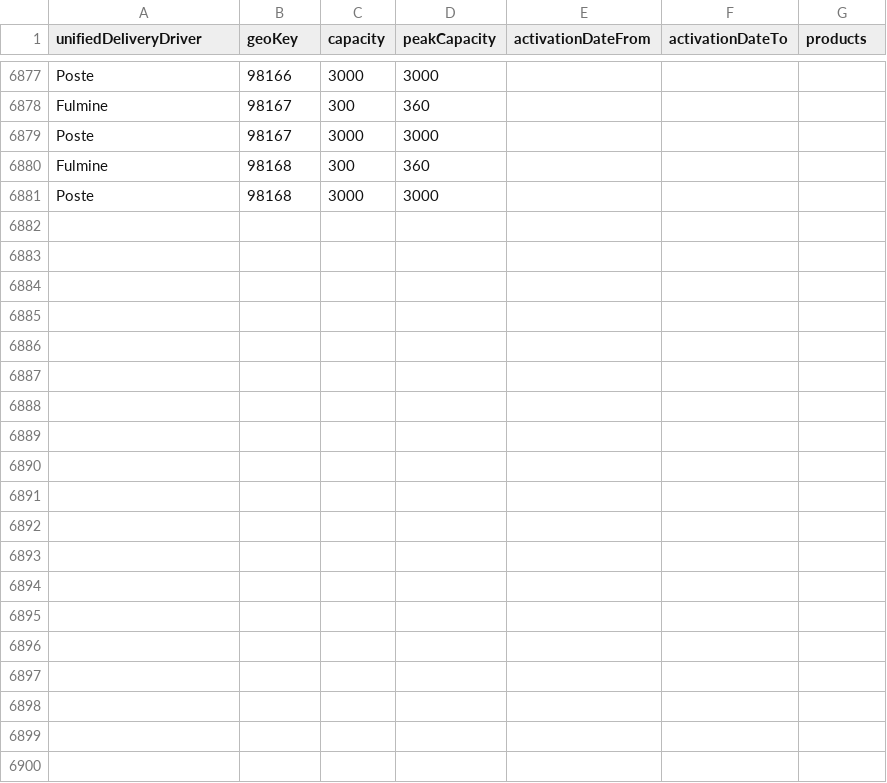
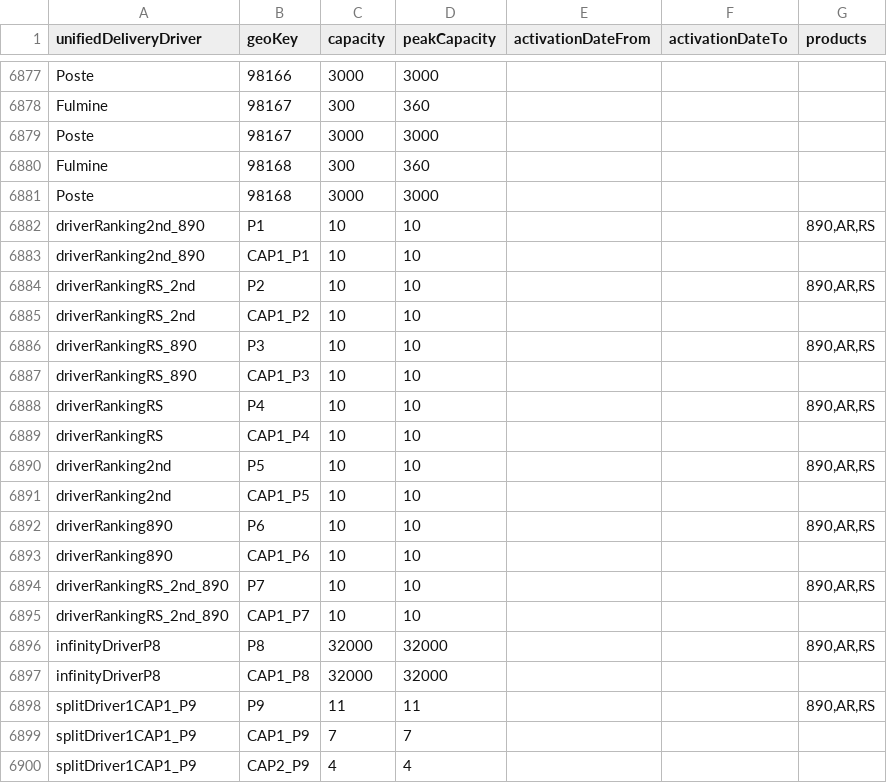
Before and after one commit to pagopa/pn-paper-tenders, a CSV file: dev/20250319/Capacity_v1.csv, drawn as a sheet; only a part is shown, gaps mark what is left out; the diff names each change by its address in the sheet, - before the commit and + after, or states it on an @@ line.

Commit message:
PN-15280 add Province.csv and last Capacity_v1.csv in all envs

```diff
--- a/dev/20250319/Capacity_v1.csv
+++ b/dev/20250319/Capacity_v1.csv
+row 6882: driverRanking2nd_890 | P1 | 10 | 10 |  |  | 890,AR,RS
+row 6883: driverRanking2nd_890 | CAP1_P1 | 10 | 10
+row 6884: driverRankingRS_2nd | P2 | 10 | 10 |  |  | 890,AR,RS
+row 6885: driverRankingRS_2nd | CAP1_P2 | 10 | 10
+row 6886: driverRankingRS_890 | P3 | 10 | 10 |  |  | 890,AR,RS
+row 6887: driverRankingRS_890 | CAP1_P3 | 10 | 10
+row 6888: driverRankingRS | P4 | 10 | 10 |  |  | 890,AR,RS
+row 6889: driverRankingRS | CAP1_P4 | 10 | 10
+row 6890: driverRanking2nd | P5 | 10 | 10 |  |  | 890,AR,RS
+row 6891: driverRanking2nd | CAP1_P5 | 10 | 10
+row 6892: driverRanking890 | P6 | 10 | 10 |  |  | 890,AR,RS
+row 6893: driverRanking890 | CAP1_P6 | 10 | 10
+row 6894: driverRankingRS_2nd_890 | P7 | 10 | 10 |  |  | 890,AR,RS
+row 6895: driverRankingRS_2nd_890 | CAP1_P7 | 10 | 10
+row 6896: infinityDriverP8 | P8 | 32000 | 32000 |  |  | 890,AR,RS
+row 6897: infinityDriverP8 | CAP1_P8 | 32000 | 32000
+row 6898: splitDriver1CAP1_P9 | P9 | 11 | 11 |  |  | 890,AR,RS
+row 6899: splitDriver1CAP1_P9 | CAP1_P9 | 7 | 7
+row 6900: splitDriver1CAP1_P9 | CAP2_P9 | 4 | 4
```
Also changed, not shown: 4 other files.
